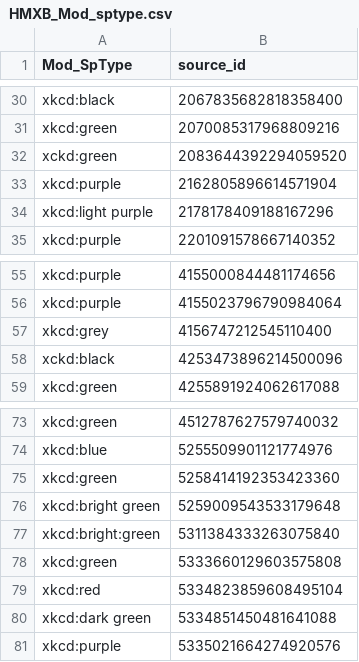
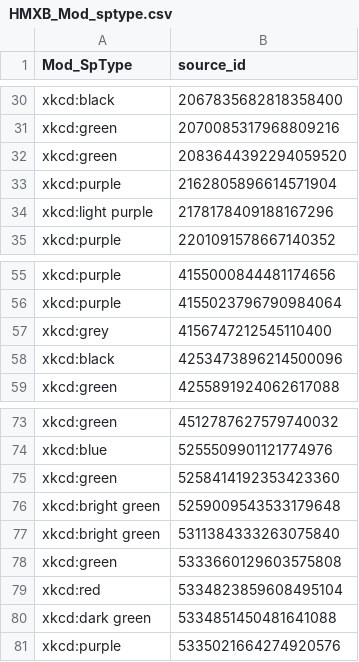
Before and after one commit to MantisShrimp2/Thesis-HMXB, a CSV file: HMXB_Mod_sptype.csv, drawn as a sheet; only a part is shown, gaps mark what is left out; the diff names each change by its address in the sheet, - before the commit and + after, or states it on an @@ line.

Commit message:
typo fixes

```diff
--- a/HMXB_Mod_sptype.csv
+++ b/HMXB_Mod_sptype.csv
-A32 (Mod_SpType): xckd:green
+A32 (Mod_SpType): xkcd:green
-A58 (Mod_SpType): xckd:black
+A58 (Mod_SpType): xkcd:black
-A77 (Mod_SpType): xkcd:bright:green
+A77 (Mod_SpType): xkcd:bright green
```
Also changed, not shown: HMXB_sptype.csv.
